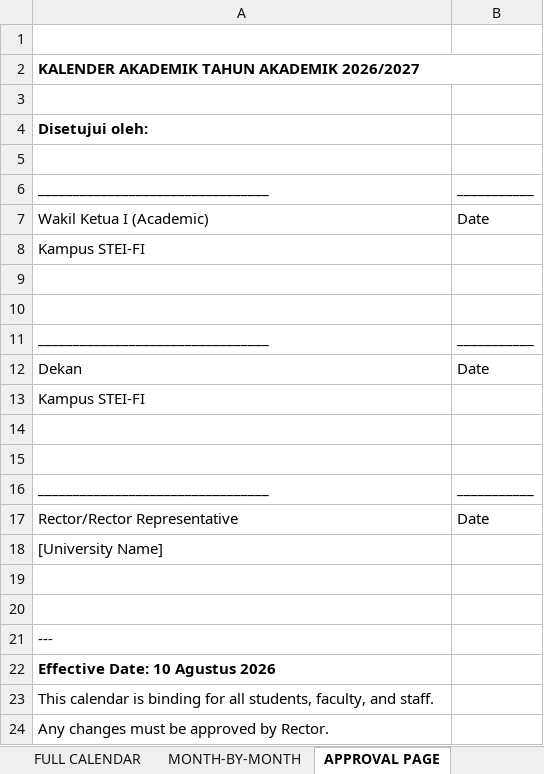
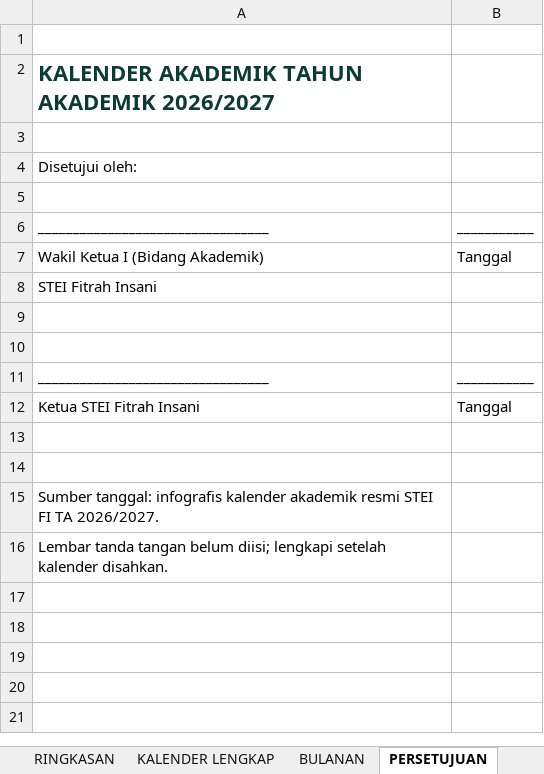
Before and after one commit to zudin2007/Kampus-STEI-FI, an Excel workbook: KALENDER_AKADEMIK_TA_2026_2027.xlsx, sheet PERSETUJUAN, drawn as a sheet; values as stored, in another font and other column widths than the file's, no borders; removed rows and columns are numbered as before the commit, all else as after; the diff names each change by its address in the sheet, - before the commit and + after, or states it on an @@ line.

```diff
--- a/KALENDER_AKADEMIK_TA_2026_2027.xlsx (sheet PERSETUJUAN)
+++ b/KALENDER_AKADEMIK_TA_2026_2027.xlsx (sheet PERSETUJUAN)
-sheet tab: FULL CALENDAR
+sheet tab: KALENDER LENGKAP
-sheet tab: MONTH-BY-MONTH
+sheet tab: BULANAN
-sheet tab: APPROVAL PAGE
+sheet tab: PERSETUJUAN
-A2 text colour: black
+A2 text colour: #0B3B33, text size: larger
-A2:B2 merged
-A4 bold: on
+A4 bold: off
-row 7: Wakil Ketua I (Academic) | Date
+row 7: Wakil Ketua I (Bidang Akademik) | Tanggal
-A8: Kampus STEI-FI
+A8: STEI Fitrah Insani
-row 12: Dekan | Date
-row 13: Kampus STEI-FI
+row 12: Ketua STEI Fitrah Insani | Tanggal
-row 16: _________________________________ | ___________
-row 17: Rector/Rector Representative | Date
-A15: [University Name]
+A15: Sumber tanggal: infografis kalender akademik resmi STEI FI TA 2026/2027.
-row 19: (empty)
-row 20: (empty)
-A16: ---
+A16: Lembar tanda tangan belum diisi; lengkapi setelah kalender disahkan.
-row 22: Effective Date: 10 Agustus 2026
-row 23: This calendar is binding for all students, faculty, and staff.
-row 24: Any changes must be approved by Rector.
```
Also changed, not shown: sheet BULANAN, sheet RINGKASAN, sheet KALENDER LENGKAP, other sheet tabs.
